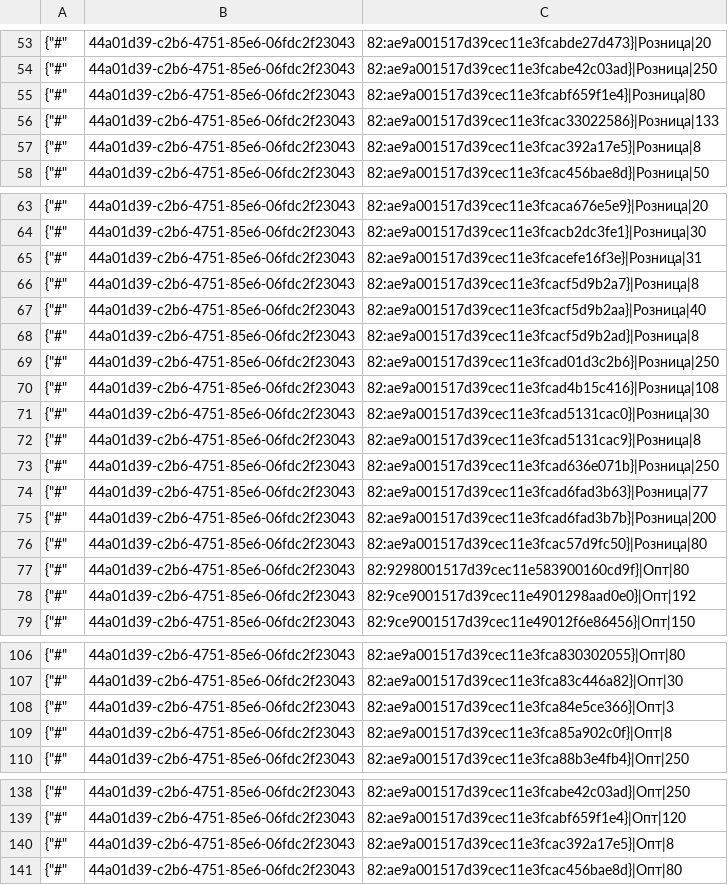
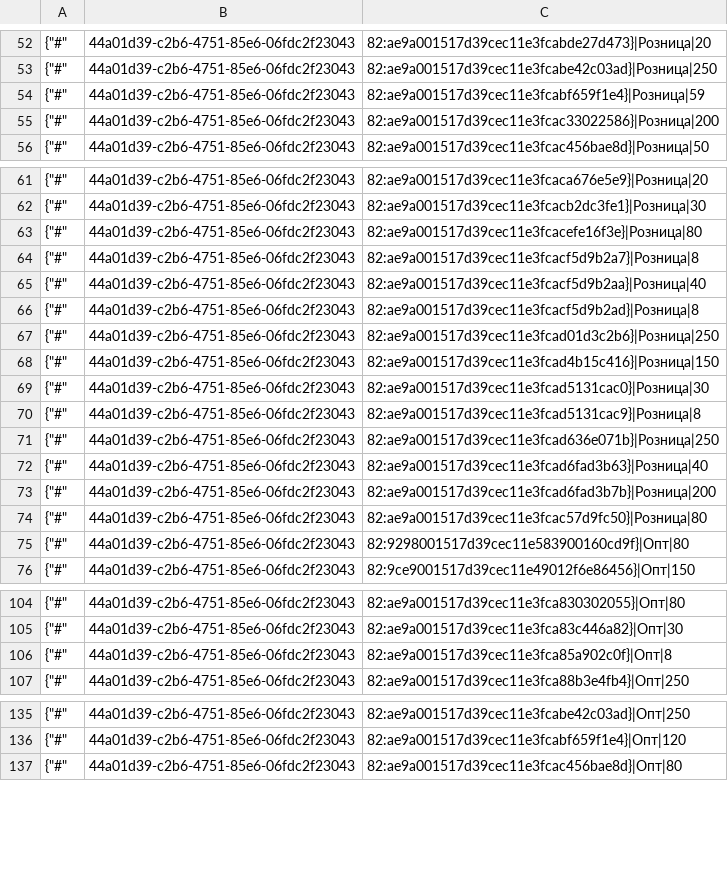
Before and after one commit to TorsionGroup/decort_shop, a CSV file: decort_shop/shop/load_data/cache/deficit.csv, drawn as a sheet; only a part is shown, gaps mark what is left out; the diff covers the shown part only.

```diff
--- a/decort_shop/shop/load_data/cache/deficit.csv
+++ b/decort_shop/shop/load_data/cache/deficit.csv
@@ -54,5 +53,4 @@
 {"#",44a01d39-c2b6-4751-85e6-06fdc2f23043,82:ae9a001517d39cec11e3fcabe42c03ad}|Розница|250
-{"#",44a01d39-c2b6-4751-85e6-06fdc2f23043,82:ae9a001517d39cec11e3fcabf659f1e4}|Розница|80
-{"#",44a01d39-c2b6-4751-85e6-06fdc2f23043,82:ae9a001517d39cec11e3fcac33022586}|Розница|133
-{"#",44a01d39-c2b6-4751-85e6-06fdc2f23043,82:ae9a001517d39cec11e3fcac392a17e5}|Розница|8
+{"#",44a01d39-c2b6-4751-85e6-06fdc2f23043,82:ae9a001517d39cec11e3fcabf659f1e4}|Розница|59
+{"#",44a01d39-c2b6-4751-85e6-06fdc2f23043,82:ae9a001517d39cec11e3fcac33022586}|Розница|200
 {"#",44a01d39-c2b6-4751-85e6-06fdc2f23043,82:ae9a001517d39cec11e3fcac456bae8d}|Розница|50
@@ -64,3 +62,3 @@
 {"#",44a01d39-c2b6-4751-85e6-06fdc2f23043,82:ae9a001517d39cec11e3fcacb2dc3fe1}|Розница|30
-{"#",44a01d39-c2b6-4751-85e6-06fdc2f23043,82:ae9a001517d39cec11e3fcacefe16f3e}|Розница|31
+{"#",44a01d39-c2b6-4751-85e6-06fdc2f23043,82:ae9a001517d39cec11e3fcacefe16f3e}|Розница|80
 {"#",44a01d39-c2b6-4751-85e6-06fdc2f23043,82:ae9a001517d39cec11e3fcacf5d9b2a7}|Розница|8
@@ -69,3 +67,3 @@
 {"#",44a01d39-c2b6-4751-85e6-06fdc2f23043,82:ae9a001517d39cec11e3fcad01d3c2b6}|Розница|250
-{"#",44a01d39-c2b6-4751-85e6-06fdc2f23043,82:ae9a001517d39cec11e3fcad4b15c416}|Розница|108
+{"#",44a01d39-c2b6-4751-85e6-06fdc2f23043,82:ae9a001517d39cec11e3fcad4b15c416}|Розница|150
 {"#",44a01d39-c2b6-4751-85e6-06fdc2f23043,82:ae9a001517d39cec11e3fcad5131cac0}|Розница|30
@@ -73,3 +71,3 @@
 {"#",44a01d39-c2b6-4751-85e6-06fdc2f23043,82:ae9a001517d39cec11e3fcad636e071b}|Розница|250
-{"#",44a01d39-c2b6-4751-85e6-06fdc2f23043,82:ae9a001517d39cec11e3fcad6fad3b63}|Розница|77
+{"#",44a01d39-c2b6-4751-85e6-06fdc2f23043,82:ae9a001517d39cec11e3fcad6fad3b63}|Розница|40
 {"#",44a01d39-c2b6-4751-85e6-06fdc2f23043,82:ae9a001517d39cec11e3fcad6fad3b7b}|Розница|200
@@ -77,3 +75,2 @@
 {"#",44a01d39-c2b6-4751-85e6-06fdc2f23043,82:9298001517d39cec11e583900160cd9f}|Опт|80
-{"#",44a01d39-c2b6-4751-85e6-06fdc2f23043,82:9ce9001517d39cec11e4901298aad0e0}|Опт|192
 {"#",44a01d39-c2b6-4751-85e6-06fdc2f23043,82:9ce9001517d39cec11e49012f6e86456}|Опт|150
@@ -107,3 +105,2 @@
 {"#",44a01d39-c2b6-4751-85e6-06fdc2f23043,82:ae9a001517d39cec11e3fca83c446a82}|Опт|30
-{"#",44a01d39-c2b6-4751-85e6-06fdc2f23043,82:ae9a001517d39cec11e3fca84e5ce366}|Опт|3
 {"#",44a01d39-c2b6-4751-85e6-06fdc2f23043,82:ae9a001517d39cec11e3fca85a902c0f}|Опт|8
@@ -139,3 +136,2 @@
 {"#",44a01d39-c2b6-4751-85e6-06fdc2f23043,82:ae9a001517d39cec11e3fcabf659f1e4}|Опт|120
-{"#",44a01d39-c2b6-4751-85e6-06fdc2f23043,82:ae9a001517d39cec11e3fcac392a17e5}|Опт|8
 {"#",44a01d39-c2b6-4751-85e6-06fdc2f23043,82:ae9a001517d39cec11e3fcac456bae8d}|Опт|80
```
Also changed, not shown: 3 added rows, 3 removed rows and 15 edited cells elsewhere in this file, decort_shop/shop/load_data/cache/balances.csv, decort_shop/shop/load_data/cache/customer_contacts.csv, 19 other files.
